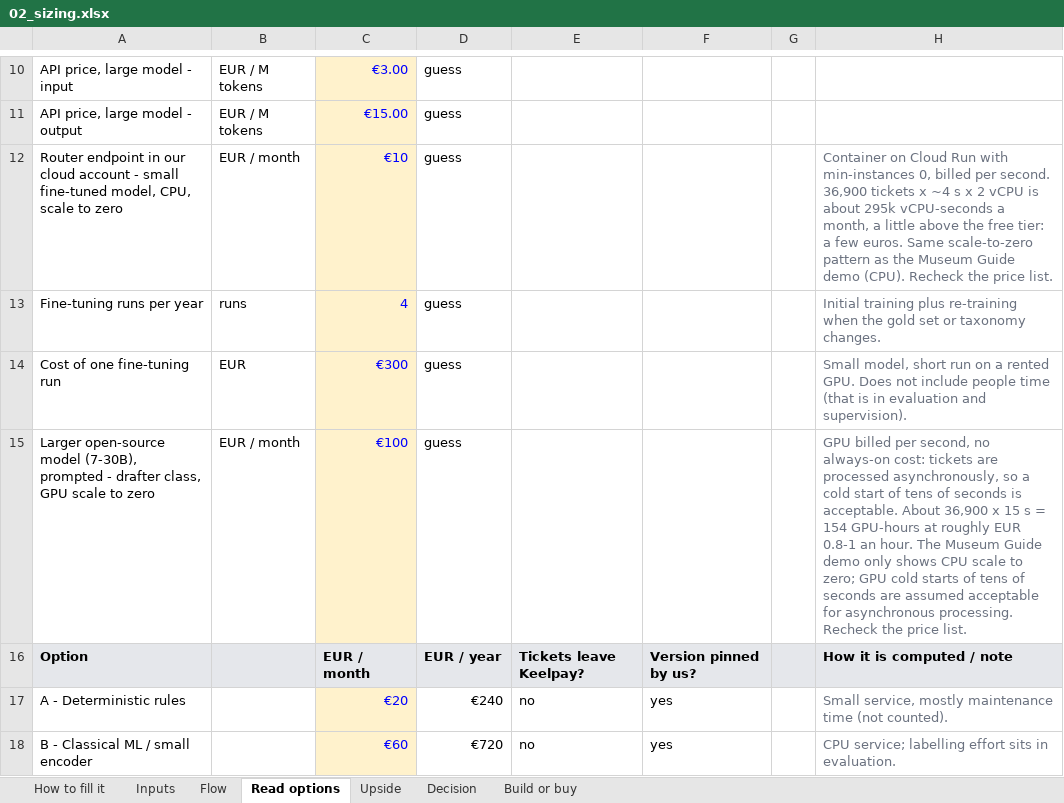
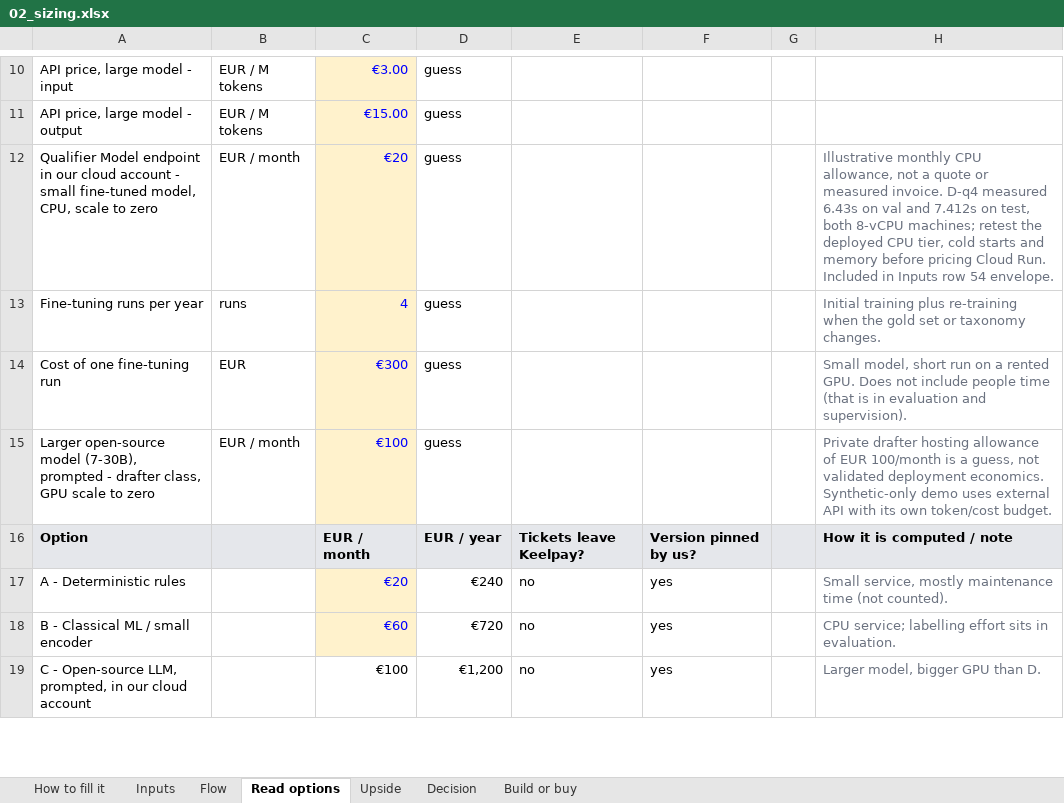
Before and after one commit to Xenodion/data-ai-product-to-delivery-navy, an Excel workbook: 02_sizing.xlsx, sheet Read options, drawn as a sheet; only a part is shown, gaps mark what is left out; the shorter side is filled out with more unchanged rows; values as stored, in another font and other column widths than the file's, no borders; the diff covers the shown part only; the diff names each change by its address in the sheet, - before the commit and + after, or states it on an @@ line.

```diff
--- a/02_sizing.xlsx (sheet Read options)
+++ b/02_sizing.xlsx (sheet Read options)
-A12: Router endpoint in…
+A12: Qualifier Model endpoint in…
-C12: €10
+C12: €20
-H12: Container on Cloud Run with min-instances 0, billed per second. 36,900 tickets x ~4 s x 2 vCPU is about 295k vCPU-seconds a month, a little above the free tier: a few euros. Same scale-to-zero pattern as the Museum Guide demo (CPU). Recheck the price list.
+H12: Illustrative monthly CPU allowance, not a quote or measured invoice. D-q4 measured 6.43s on val and 7.412s on test, both 8-vCPU machines; retest the deployed CPU tier, cold starts and memory before pricing Cloud Run. Included in Inputs row 54 envelope.
-H15: GPU billed per second, no always-on cost: tickets are processed asynchronously, so a cold start of tens of seconds is acceptable. About 36,900 x 15 s = 154 GPU-hours at roughly EUR 0.8-1 an hour. The Museum Guide demo only shows CPU scale to zero; GPU cold starts of tens of seconds are assumed acceptable for asynchronous processing. Recheck the price list.
+H15: Private drafter hosting allowance of EUR 100/month is a guess, not validated deployment economics. Synthetic-only demo uses external API with its own token/cost budget.
```
Also changed, not shown: 7 edited cells elsewhere in this sheet, sheet Decision, sheet Upside, sheet Flow, sheet Inputs, sheet Build or buy, formulas that keep their value, 26 other files.
